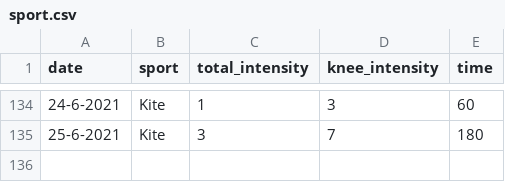
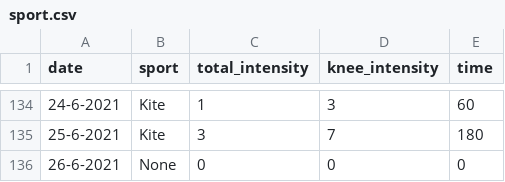
Before and after one commit to cmougan/knee, a CSV file: data/sport.csv, drawn as a sheet; only a part is shown, gaps mark what is left out.

```diff
--- a/data/sport.csv
+++ b/data/sport.csv
@@ -135 +135,2 @@ date,sport, total_intensity, knee_intensity, time
 25-6-2021, Kite, 3, 7, 180
+26-6-2021, None, 0, 0, 0
```
Also changed, not shown: data/pain.csv.
